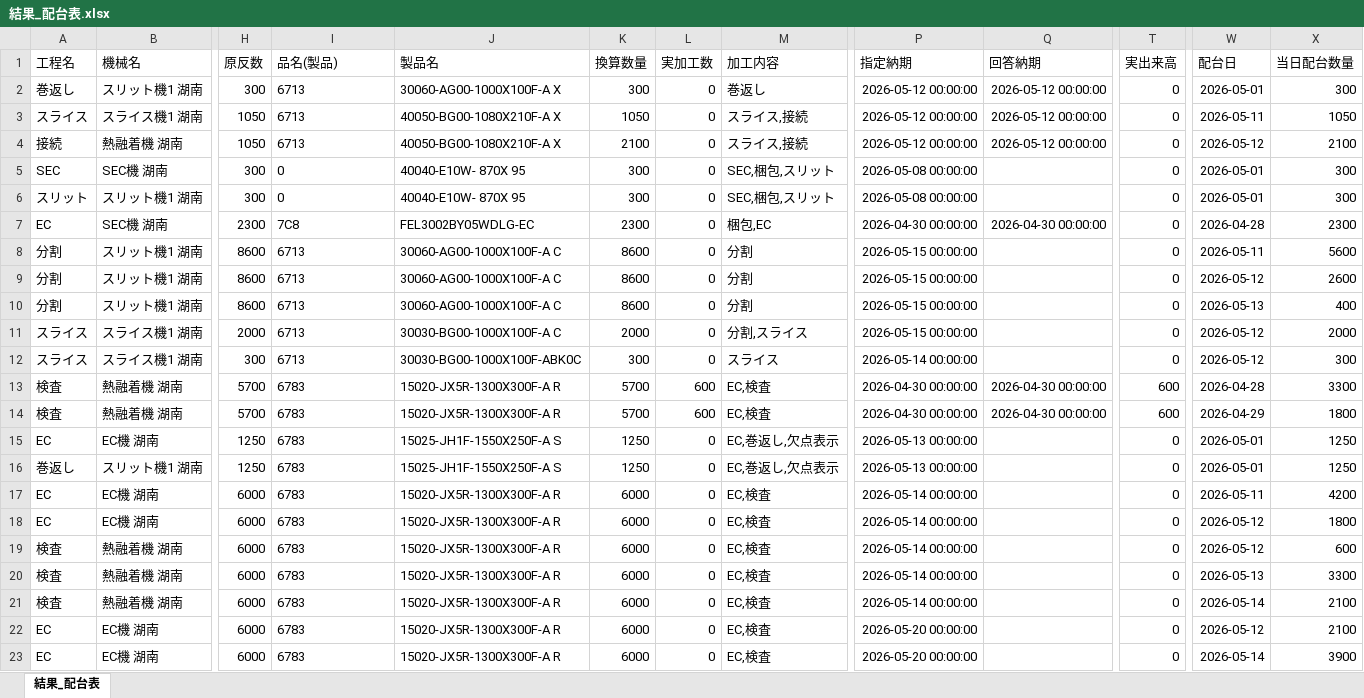
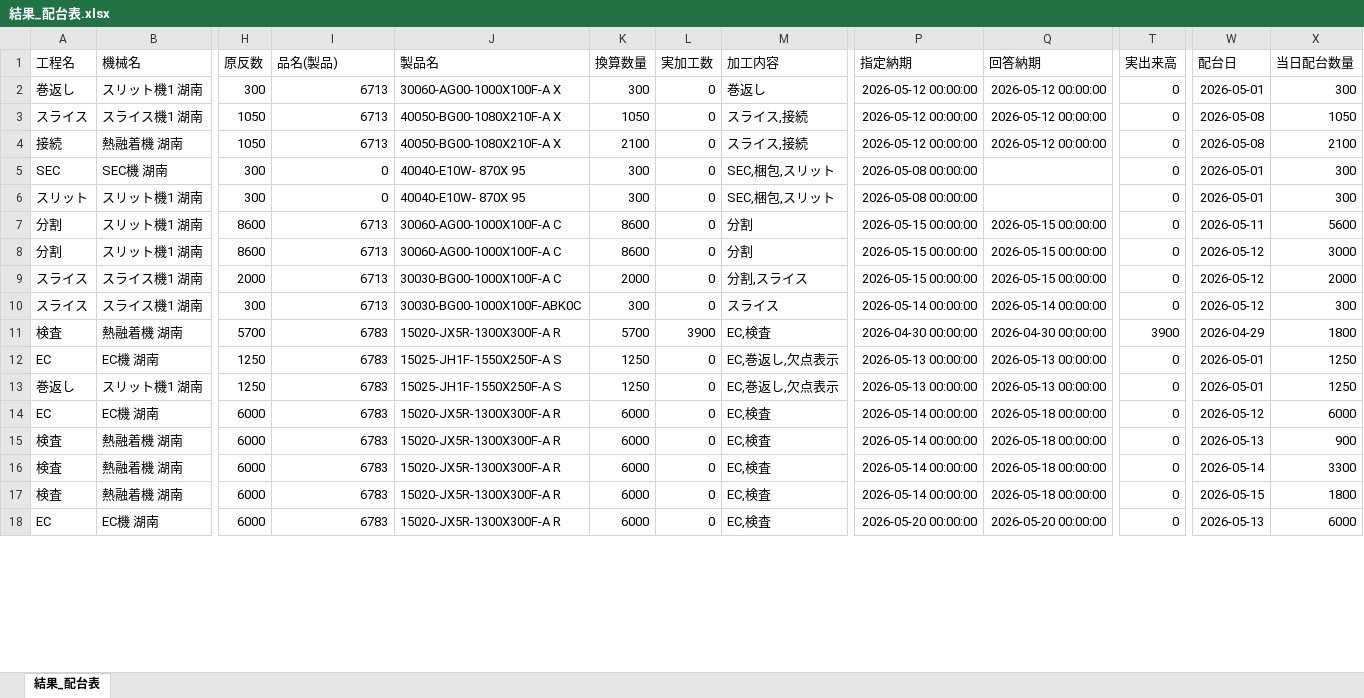
Before and after one commit to hosokawanagaokasangyou-dotcom/Production-Control-System, an Excel workbook: code/結果_配台表.xlsx, sheet 結果_配台表, drawn as a sheet; only a part is shown, gaps mark what is left out; values as stored, in another font and other column widths than the file's, no borders; table styles not drawn; removed rows and columns are numbered as before the commit, all else as after; rows hold the shown columns only; the diff covers the shown part only; the diff names each change by its address in the sheet, - before the commit and + after, or states it on an @@ line.

```diff
--- a/code/結果_配台表.xlsx (sheet 結果_配台表)
+++ b/code/結果_配台表.xlsx (sheet 結果_配台表)
-I2:I6 alignment: left
+I2:I6 alignment: right
-W3 (配台日): 2026-05-11
+W3 (配台日): 2026-05-08
-W4 (配台日): 2026-05-12
+W4 (配台日): 2026-05-08
-row 7: EC | SEC機 湖南 | 2300 | 7C8 | FEL3002BY05WDLG-EC | 2300 | 0 | 梱包,EC | 2026-04-30 00:00:00 | 2026-04-30 00:00:00 | 0 | 2026-04-28 | 2300
-I7:I8 alignment: left
+I7:I8 alignment: right
-Q7:Q8 (回答納期): (empty)
+Q7:Q8 (回答納期): 2026-05-15 00:00:00
-X8 (当日配台数量): 2600
+X8 (当日配台数量): 3000
-row 10: 分割 | スリット機1 湖南 | 8600 | 6713 | 30060-AG00-1000X100F-A C | 8600 | 0 | 分割 | 2026-05-15 00:00:00 |  | 0 | 2026-05-13 | 400
-I9:I10 alignment: left
+I9:I10 alignment: right
-Q9 (回答納期): (empty)
+Q9 (回答納期): 2026-05-15 00:00:00
-Q10 (回答納期): (empty)
+Q10 (回答納期): 2026-05-14 00:00:00
-row 13: 検査 | 熱融着機 湖南 | 5700 | 6783 | 15020-JX5R-1300X300F-A R | 5700 | 600 | EC,検査 | 2026-04-30 00:00:00 | 2026-04-30 00:00:00 | 600 | 2026-04-28 | 3300
-I11:I13 alignment: left
+I11:I13 alignment: right
-L11 (実加工数): 600
+L11 (実加工数): 3900
-T11 (実出来高): 600
+T11 (実出来高): 3900
-Q12:Q13 (回答納期): (empty)
+Q12:Q13 (回答納期): 2026-05-13 00:00:00
-row 17: EC | EC機 湖南 | 6000 | 6783 | 15020-JX5R-1300X300F-A R | 6000 | 0 | EC,検査 | 2026-05-14 00:00:00 |  | 0 | 2026-05-11 | 4200
-I14:I18 alignment: left
+I14:I18 alignment: right
-Q14:Q17 (回答納期): (empty)
+Q14:Q17 (回答納期): 2026-05-18 00:00:00
-X14 (当日配台数量): 1800
+X14 (当日配台数量): 6000
-W15 (配台日): 2026-05-12
+W15 (配台日): 2026-05-13
-X15 (当日配台数量): 600
+X15 (当日配台数量): 900
-W16 (配台日): 2026-05-13
+W16 (配台日): 2026-05-14
-W17 (配台日): 2026-05-14
+W17 (配台日): 2026-05-15
-X17 (当日配台数量): 2100
+X17 (当日配台数量): 1800
-Q18 (回答納期): (empty)
+Q18 (回答納期): 2026-05-20 00:00:00
-W18 (配台日): 2026-05-12
+W18 (配台日): 2026-05-13
-X18 (当日配台数量): 2100
+X18 (当日配台数量): 6000
-row 23: EC | EC機 湖南 | 6000 | 6783 | 15020-JX5R-1300X300F-A R | 6000 | 0 | EC,検査 | 2026-05-20 00:00:00 |  | 0 | 2026-05-14 | 3900
```
Also changed, not shown: 6 added rows, 1 removed row, 73 edited cells and cell formats elsewhere in this sheet, 16 other files.
